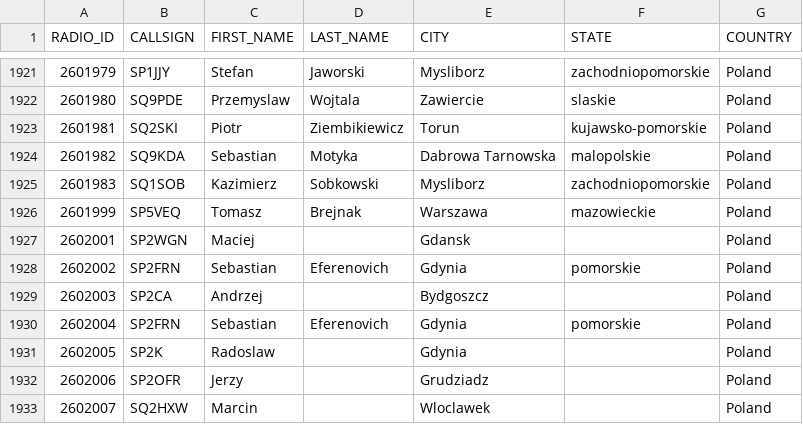
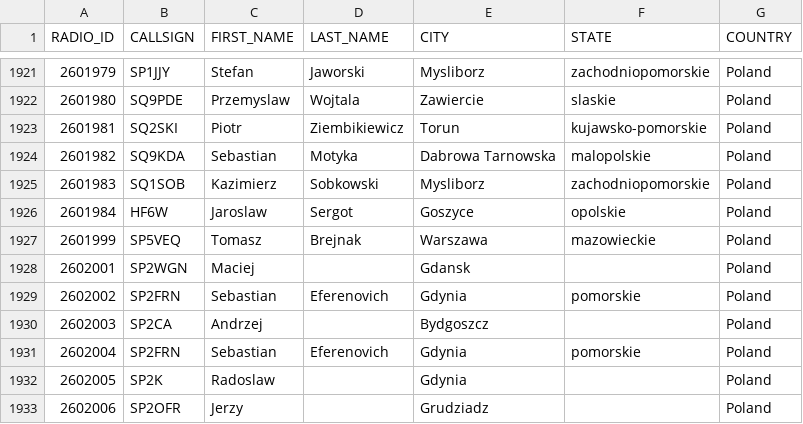
Before and after one commit to walczakkamil/dmr_users, a CSV file: user_PL_wo_diacritics.csv, drawn as a sheet; only a part is shown, gaps mark what is left out; the shorter side is filled out with more unchanged rows.

Commit message:
Updated: 2023-09-19-01-00

```diff
--- a/user_PL_wo_diacritics.csv
+++ b/user_PL_wo_diacritics.csv
@@ -1925,2 +1925,3 @@ RADIO_ID,CALLSIGN,FIRST_NAME,LAST_NAME,CITY,STATE,COUNTRY
 2601983,SQ1SOB,Kazimierz,Sobkowski,Mysliborz,zachodniopomorskie,Poland
+2601984,HF6W,Jaroslaw ,Sergot,Goszyce,opolskie,Poland
 2601999,SP5VEQ,Tomasz,Brejnak,Warszawa,mazowieckie,Poland
```
